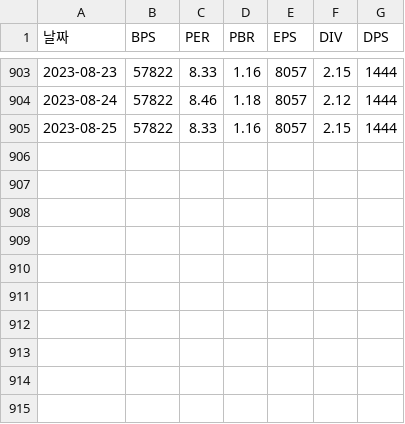
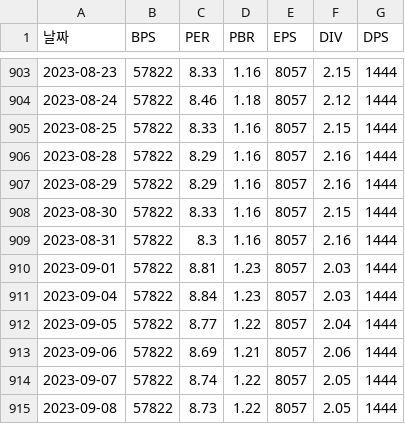
Before and after one commit to yss2333/stock, a CSV file: GHproject/GH project - py/data/fs data.csv, drawn as a sheet; only a part is shown, gaps mark what is left out; the diff names each change by its address in the sheet, - before the commit and + after, or states it on an @@ line.

```diff
--- a/GHproject/GH project - py/data/fs data.csv
+++ b/GHproject/GH project - py/data/fs data.csv
+row 906: 2023-08-28 | 57822 | 8.29 | 1.16 | 8057 | 2.16 | 1444
+row 907: 2023-08-29 | 57822 | 8.29 | 1.16 | 8057 | 2.16 | 1444
+row 908: 2023-08-30 | 57822 | 8.33 | 1.16 | 8057 | 2.15 | 1444
+row 909: 2023-08-31 | 57822 | 8.3 | 1.16 | 8057 | 2.16 | 1444
+row 910: 2023-09-01 | 57822 | 8.81 | 1.23 | 8057 | 2.03 | 1444
+row 911: 2023-09-04 | 57822 | 8.84 | 1.23 | 8057 | 2.03 | 1444
+row 912: 2023-09-05 | 57822 | 8.77 | 1.22 | 8057 | 2.04 | 1444
+row 913: 2023-09-06 | 57822 | 8.69 | 1.21 | 8057 | 2.06 | 1444
+row 914: 2023-09-07 | 57822 | 8.74 | 1.22 | 8057 | 2.05 | 1444
+row 915: 2023-09-08 | 57822 | 8.73 | 1.22 | 8057 | 2.05 | 1444
```
Also changed, not shown: GHproject/GH project - py/data/full data.csv, GHproject/GH project - py/data/stock data.csv, 12 other files.
